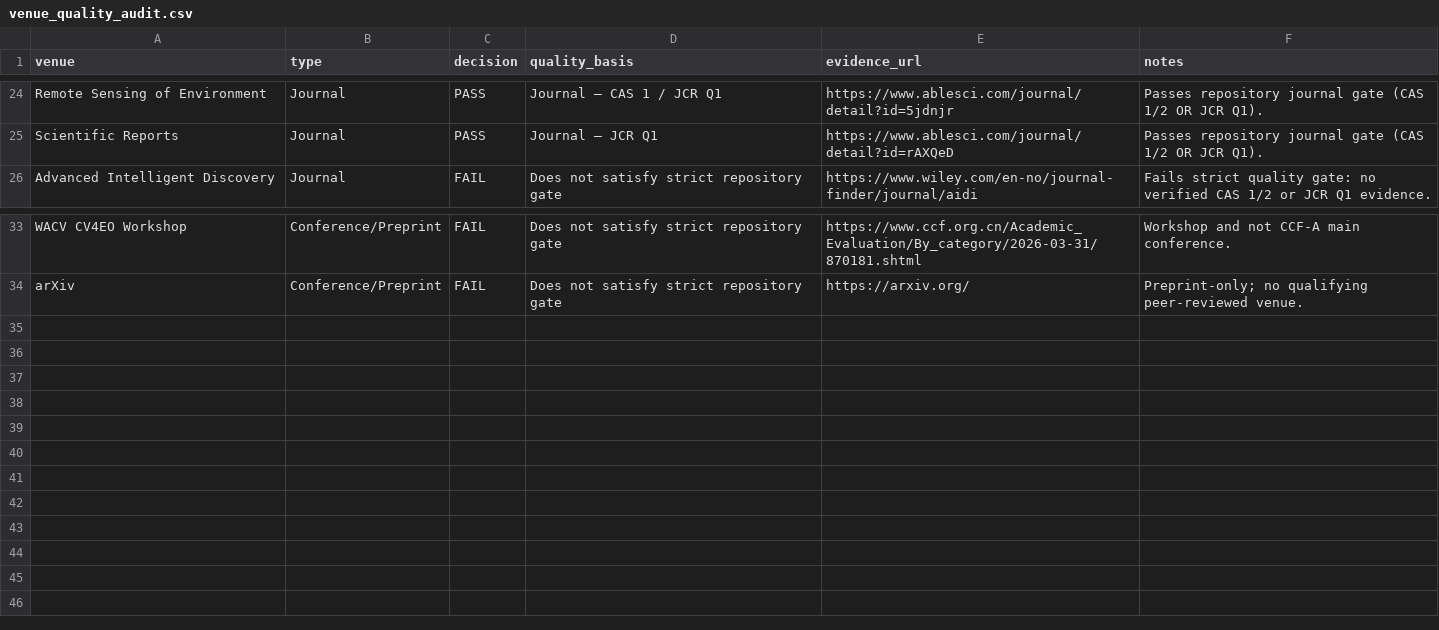
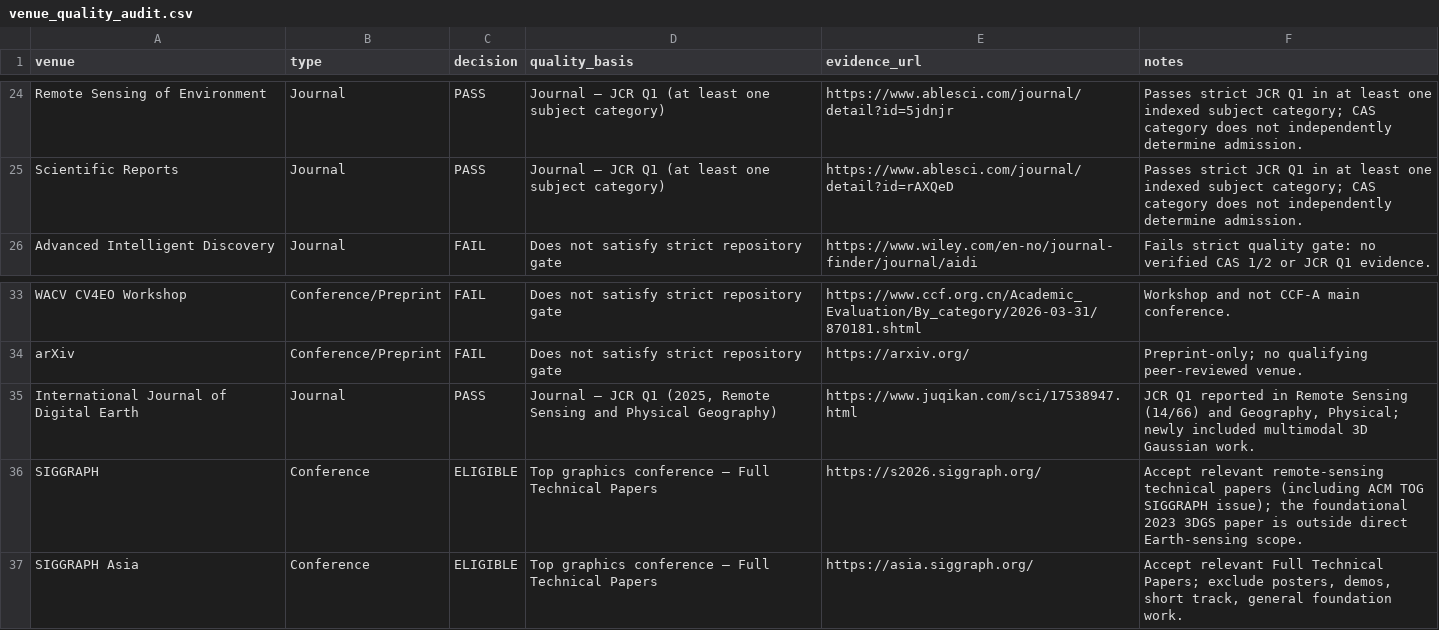
Before and after one commit to William-Bruise/awesome-continuous-remote-sensing, a CSV file: data/venue_quality_audit.csv, drawn as a sheet; only a part is shown, gaps mark what is left out; the diff covers the shown part only; the diff names each change by its address in the sheet, - before the commit and + after, or states it on an @@ line.

Commit message:
Align continuous remote sensing bibliography with three GRSM white-paper themes and strict JCR Q1 gate

```diff
--- a/data/venue_quality_audit.csv
+++ b/data/venue_quality_audit.csv
-D24 (quality_basis): Journal — CAS 1 / JCR Q1
+D24 (quality_basis): Journal — JCR Q1 (at least one subject category)
-F24:F25 (notes): Passes repository journal gate (CAS 1/2 OR JCR Q1).
+F24:F25 (notes): Passes strict JCR Q1 in at least one indexed subject category; CAS category does not independently determine admission.
-D25 (quality_basis): Journal — JCR Q1
+D25 (quality_basis): Journal — JCR Q1 (at least one subject category)
+row 35: International Journal of Digital Earth | Journal | PASS | Journal — JCR Q1 (2025, Remote Sensing and Physical Geography) | https://www.juqikan.com/sci/17538947.html | JCR Q1 reported in Remote Sensing (14/66) and Geography, Physical; newly included multimodal 3D Gaussian work.
+row 36: SIGGRAPH | Conference | ELIGIBLE | Top graphics conference — Full Technical Papers | https://s2026.siggraph.org/ | Accept relevant remote-sensing technical papers (including ACM TOG SIGGRAPH issue); the foundational 2023 3DGS paper is outside direct Earth-sensing scope.
+row 37: SIGGRAPH Asia | Conference | ELIGIBLE | Top graphics conference — Full Technical Papers | https://asia.siggraph.org/ | Accept relevant Full Technical Papers; exclude posters, demos, short track, general foundation work.
```
Also changed, not shown: 48 edited cells elsewhere in this file, data/excluded_by_quality.csv, 7 other files.
